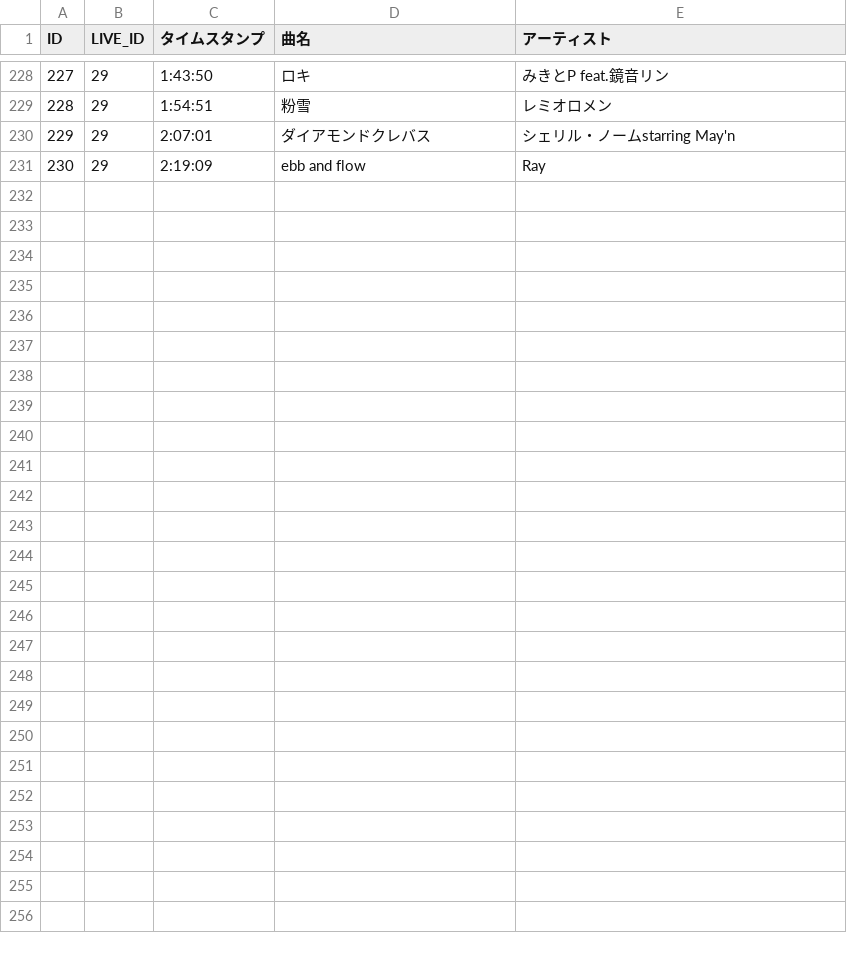
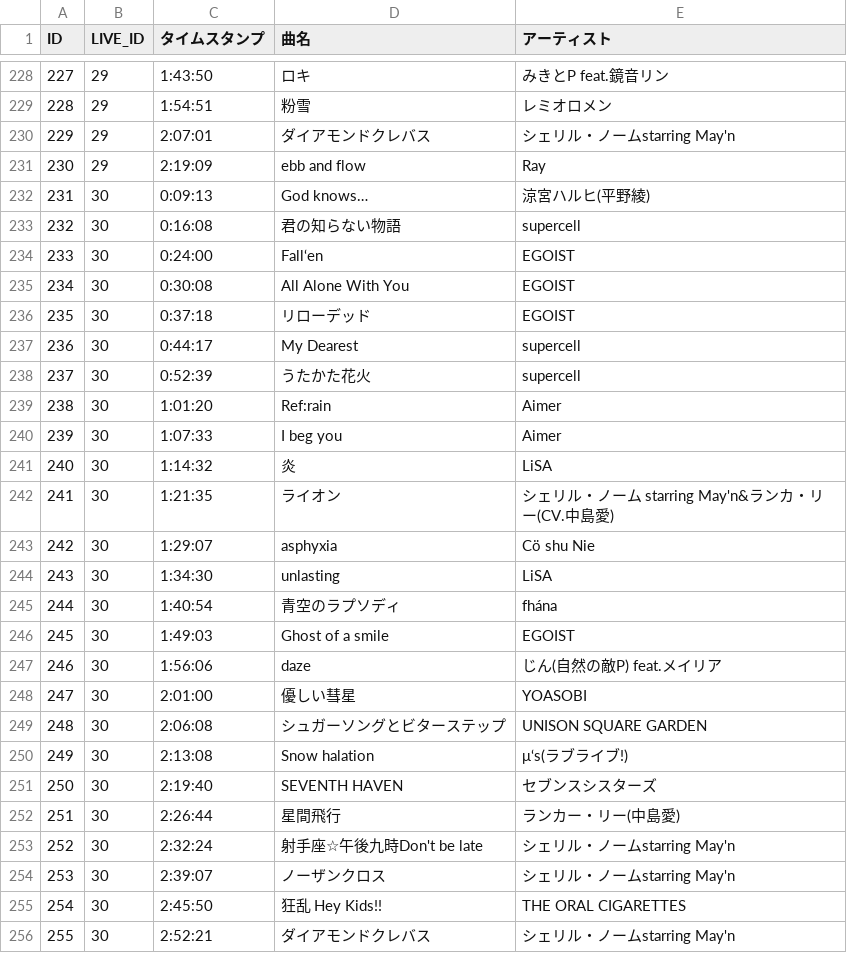
Before and after one commit to kajuen-kajuen/shinoutatime-streamlit, a TSV file: data/M_YT_LIVE_TIMESTAMP.TSV, drawn as a sheet; only a part is shown, gaps mark what is left out.

```diff
--- a/data/M_YT_LIVE_TIMESTAMP.TSV
+++ b/data/M_YT_LIVE_TIMESTAMP.TSV
@@ -231 +231,26 @@ ID	LIVE_ID	タイムスタンプ	曲名	アーティスト
 230	29	2:19:09	ebb and flow	Ray
+231	30	0:09:13	God knows…	涼宮ハルヒ(平野綾)
+232	30	0:16:08	君の知らない物語	supercell
+233	30	0:24:00	Fall‘en	EGOIST
+234	30	0:30:08	All Alone With You	EGOIST
+235	30	0:37:18	リローデッド	EGOIST
+236	30	0:44:17	My Dearest	supercell
+237	30	0:52:39	うたかた花火	supercell
+238	30	1:01:20	Ref:rain	Aimer
+239	30	1:07:33	I beg you	Aimer
+240	30	1:14:32	炎	LiSA
+241	30	1:21:35	ライオン	シェリル・ノーム starring May'n&ランカ・リー(CV.中島愛)
+242	30	1:29:07	asphyxia	Cö shu Nie
+243	30	1:34:30	unlasting	LiSA
+244	30	1:40:54	青空のラプソディ	fhána
+245	30	1:49:03	Ghost of a smile	EGOIST
+246	30	1:56:06	daze	じん(自然の敵P) feat.メイリア
+247	30	2:01:00	優しい彗星	YOASOBI
+248	30	2:06:08	シュガーソングとビターステップ	UNISON SQUARE GARDEN
+249	30	2:13:08	Snow halation	μ‘s(ラブライブ!)
+250	30	2:19:40	SEVENTH HAVEN	セブンスシスターズ
+251	30	2:26:44	星間飛行	ランカー・リー(中島愛)
+252	30	2:32:24	射手座☆午後九時Don't be late	シェリル・ノームstarring May'n
+253	30	2:39:07	ノーザンクロス	シェリル・ノームstarring May'n
+254	30	2:45:50	狂乱 Hey Kids!!	THE ORAL CIGARETTES
+255	30	2:52:21	ダイアモンドクレバス	シェリル・ノームstarring May'n
```
Also changed, not shown: data/M_YT_LIVE.TSV.
